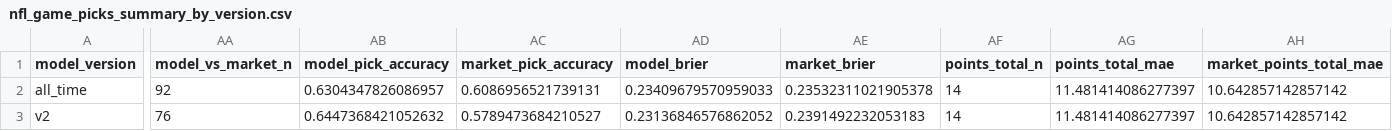
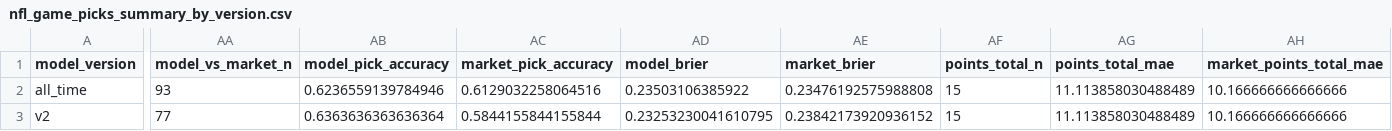
Before and after one commit to JMerchen/mlb_metrics, a CSV file: docs/data/nfl_game_picks_summary_by_version.csv, drawn as a sheet; only a part is shown, gaps mark what is left out; the diff names each change by its address in the sheet, - before the commit and + after, or states it on an @@ line.

```diff
--- a/docs/data/nfl_game_picks_summary_by_version.csv
+++ b/docs/data/nfl_game_picks_summary_by_version.csv
-AA2 (model_vs_market_n): 92
+AA2 (model_vs_market_n): 93
-AB2 (model_pick_accuracy): 0.6304347826086957
+AB2 (model_pick_accuracy): 0.6236559139784946
-AC2 (market_pick_accuracy): 0.6086956521739131
+AC2 (market_pick_accuracy): 0.6129032258064516
-AD2 (model_brier): 0.23409679570959033
+AD2 (model_brier): 0.23503106385922
-AE2 (market_brier): 0.23532311021905378
+AE2 (market_brier): 0.23476192575988808
-AF2:AF3 (points_total_n): 14
+AF2:AF3 (points_total_n): 15
-AG2:AG3 (points_total_mae): 11.481414086277397
+AG2:AG3 (points_total_mae): 11.113858030488489
-AH2:AH3 (market_points_total_mae): 10.642857142857142
+AH2:AH3 (market_points_total_mae): 10.166666666666666
-AA3 (model_vs_market_n): 76
+AA3 (model_vs_market_n): 77
-AB3 (model_pick_accuracy): 0.6447368421052632
+AB3 (model_pick_accuracy): 0.6363636363636364
-AC3 (market_pick_accuracy): 0.5789473684210527
+AC3 (market_pick_accuracy): 0.5844155844155844
-AD3 (model_brier): 0.23136846576862052
+AD3 (model_brier): 0.23253230041610795
-AE3 (market_brier): 0.2391492232053183
+AE3 (market_brier): 0.23842173920936152
```
Also changed, not shown: data/predictions/nfl_game_predictions.csv, docs/data/nfl_game_picks_picks.csv, 11 other files.
